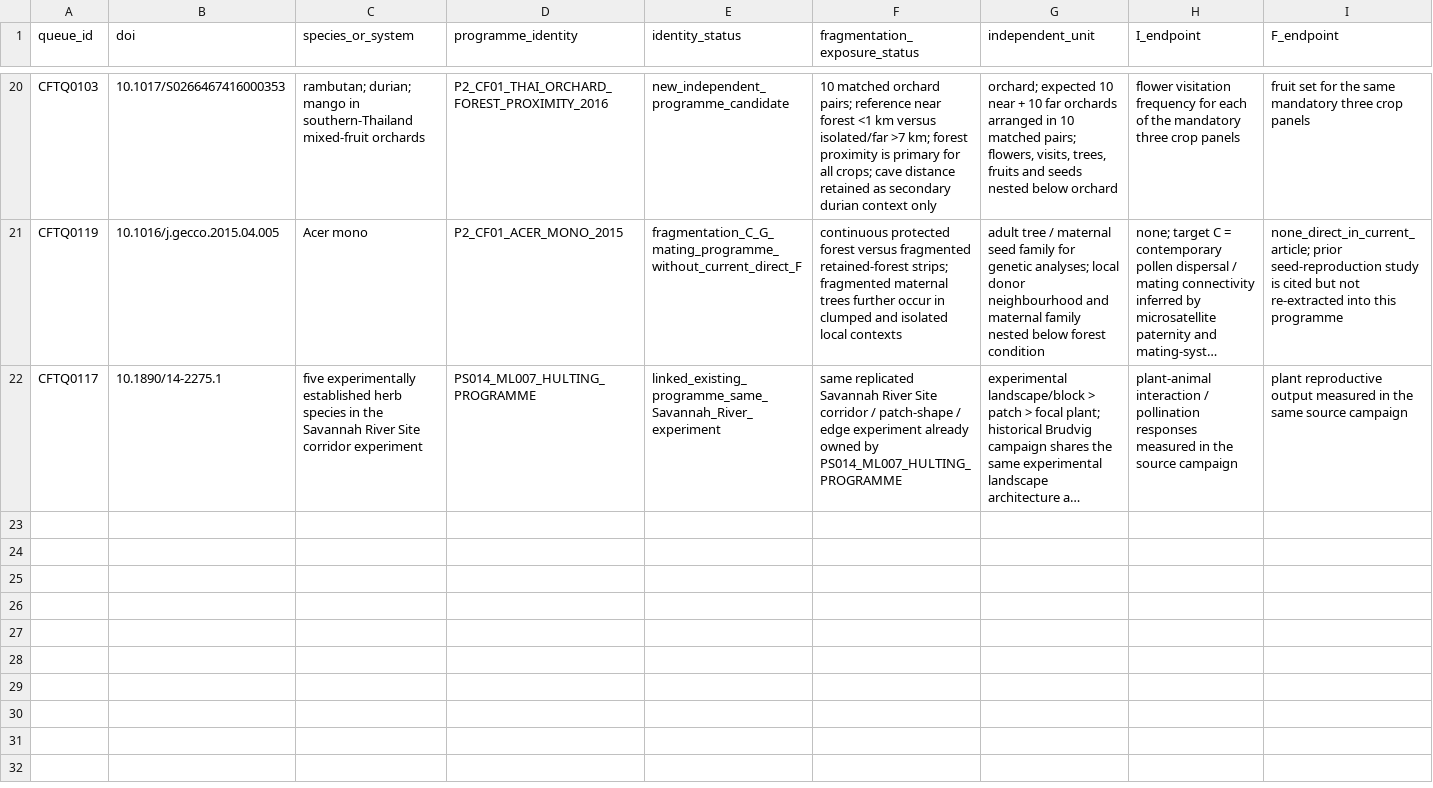
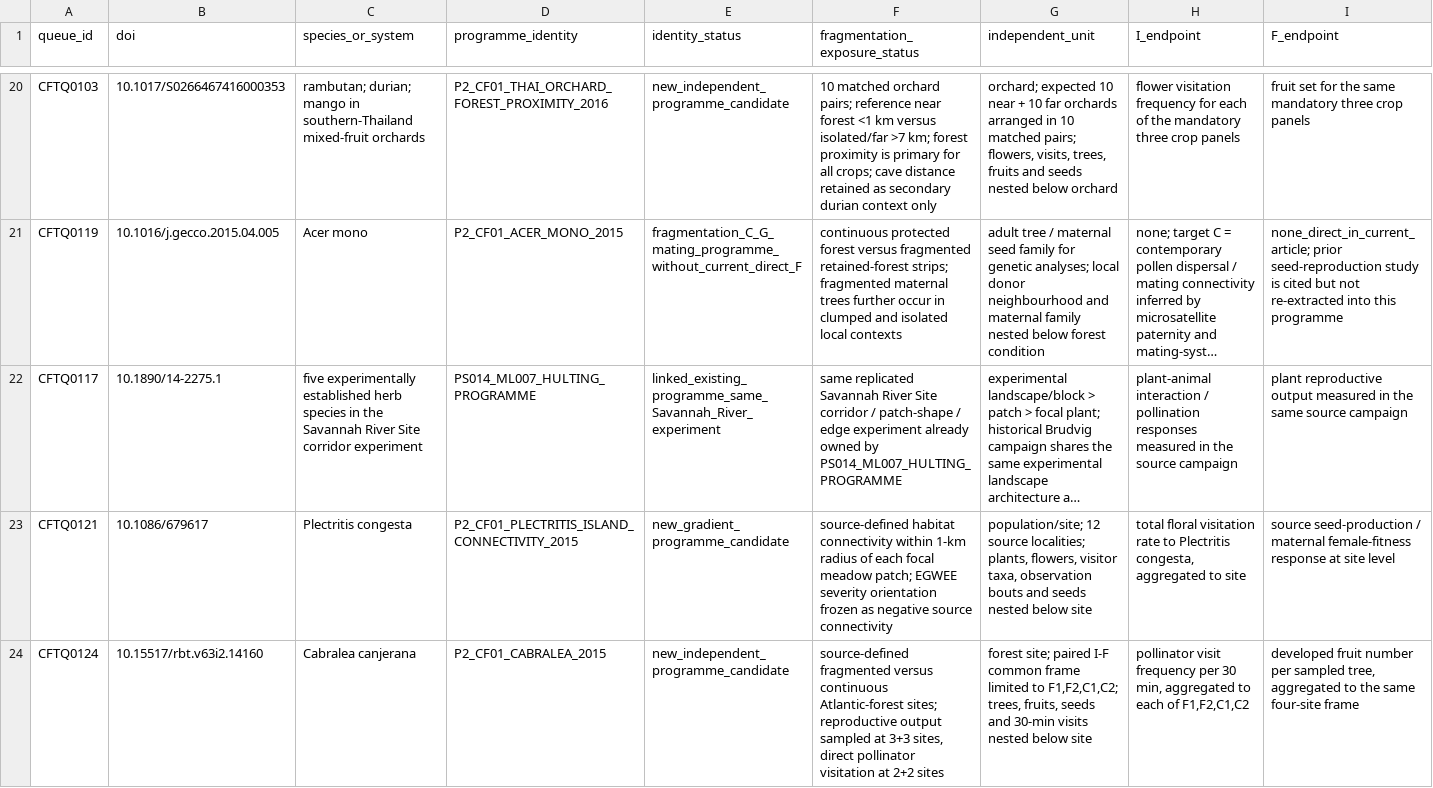
Before and after one commit to zuizui0223/egwee, a CSV file: evidence/meta_extraction/phase2_cf01_target_pair_fulltext_gate_v1.csv, drawn as a sheet; only a part is shown, gaps mark what is left out; long unchanged cells end in …; rows hold the shown columns only; the diff names each change by its address in the sheet, - before the commit and + after, or states it on an @@ line.

Commit message:
Gate Plectritis and Cabralea wave 13 recoveries

```diff
--- a/evidence/meta_extraction/phase2_cf01_target_pair_fulltext_gate_v1.csv
+++ b/evidence/meta_extraction/phase2_cf01_target_pair_fulltext_gate_v1.csv
+row 23: CFTQ0121 | 10.1086/679617 | Plectritis congesta | P2_CF01_PLECTRITIS_ISLAND_CONNECTIVITY_2015 | new_gradient_programme_candidate | source-defined habitat connectivity within 1-km radius of each focal meadow patch; EGWEE severity orientation frozen as negative source connectivity | population/site; 12 source localities; plants, flowers, visitor taxa, observation bouts and seeds nested below site | total floral visitation rate to Plectritis congesta, aggregated to site | source seed-production / maternal female-fitness response at site level
+row 24: CFTQ0124 | 10.15517/rbt.v63i2.14160 | Cabralea canjerana | P2_CF01_CABRALEA_2015 | new_independent_programme_candidate | source-defined fragmented versus continuous Atlantic-forest sites; reproductive output sampled at 3+3 sites, direct pollinator visitation at 2+2 sites | forest site; paired I-F common frame limited to F1,F2,C1,C2; trees, fruits, seeds and 30-min visits nested below site | pollinator visit frequency per 30 min, aggregated to each of F1,F2,C1,C2 | developed fruit number per sampled tree, aggregated to the same four-site frame
```
